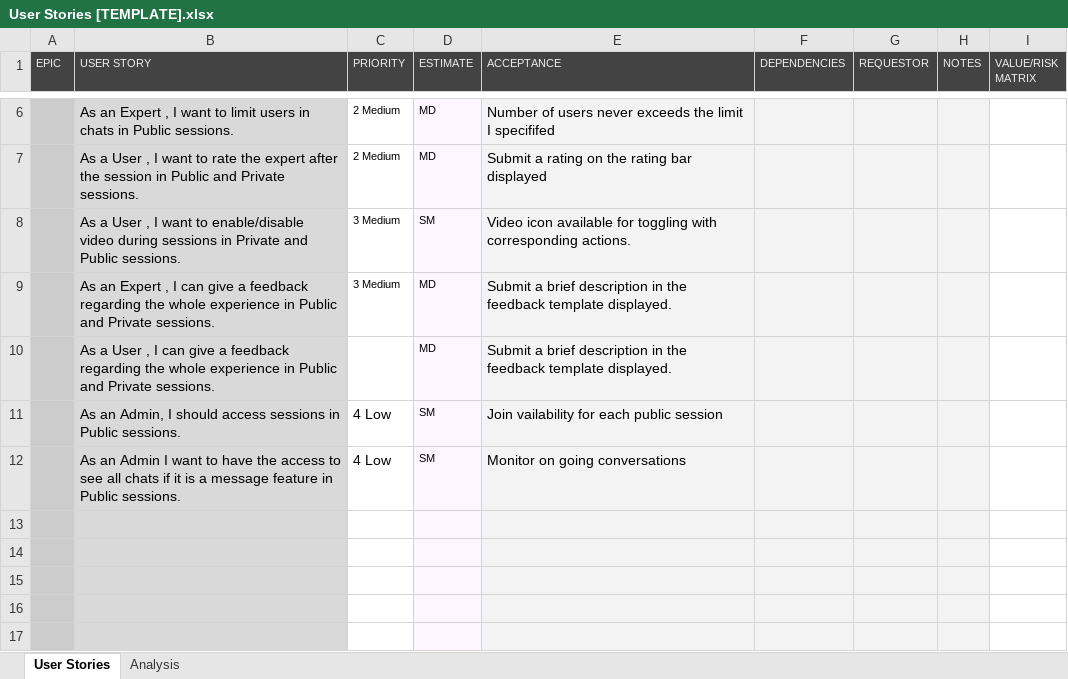
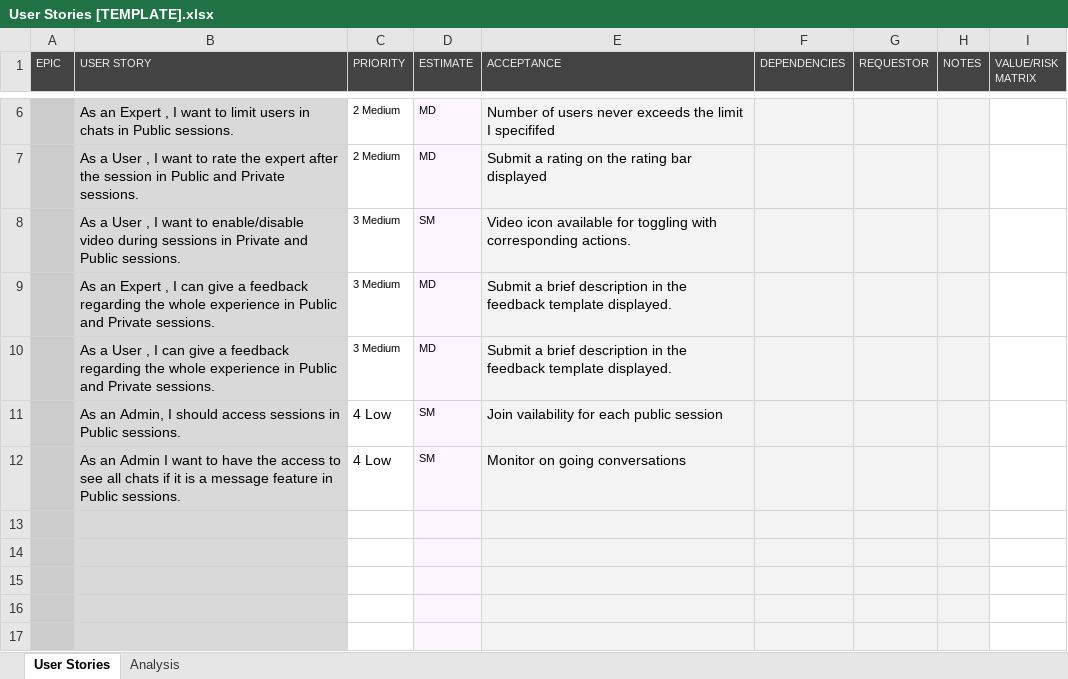
Before and after one commit to EngyFawaz/T17-Spint2C4, an Excel workbook: User Stories [TEMPLATE].xlsx, sheet User Stories, drawn as a sheet; only a part is shown, gaps mark what is left out; values as stored, in another font and other column widths than the file's, no borders; conditional formats not drawn; the diff names each change by its address in the sheet, - before the commit and + after, or states it on an @@ line.

Commit message:
modified user story

```diff
--- a/User Stories [TEMPLATE].xlsx (sheet User Stories)
+++ b/User Stories [TEMPLATE].xlsx (sheet User Stories)
-C10 (PRIORITY): (empty)
+C10 (PRIORITY): 3 Medium
```
